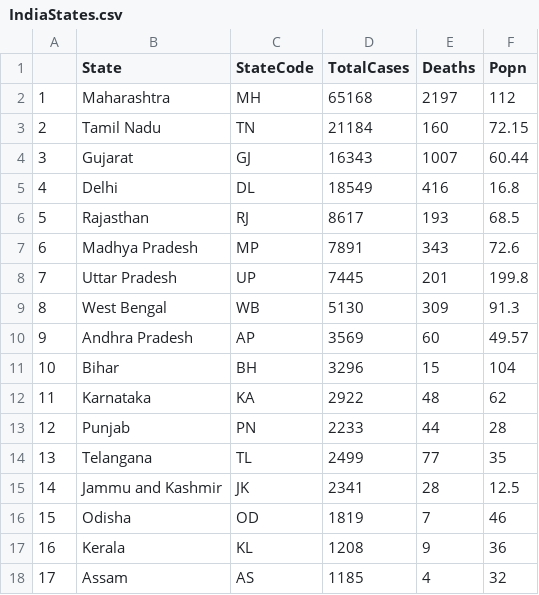
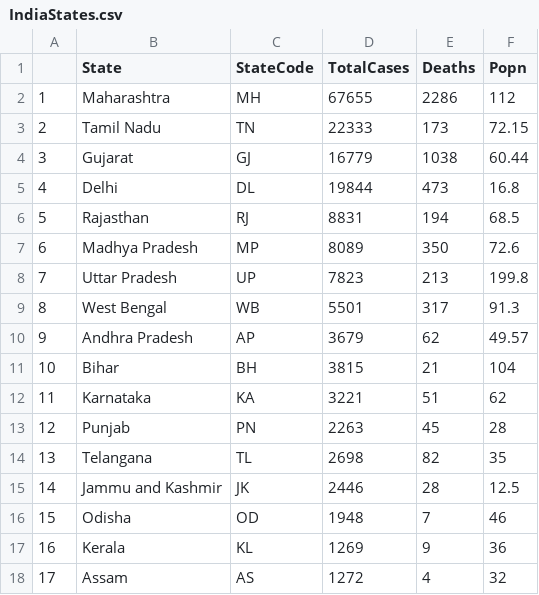
Before and after one commit to JammiNRao/Corona, a CSV file: IndiaStates.csv, drawn as a sheet.

Commit message:
updated data 1 June 2020

```diff
--- a/IndiaStates.csv
+++ b/IndiaStates.csv
@@ -1,18 +1,18 @@
 ,State,StateCode,TotalCases,Deaths,Popn
-1,Maharashtra,MH,65168,2197,112
-2,Tamil Nadu,TN,21184,160,72.15
-3,Gujarat,GJ,16343,1007,60.44
-4,Delhi,DL,18549,416,16.8
-5,Rajasthan,RJ,8617,193,68.5
-6,Madhya Pradesh,MP,7891,343,72.6
-7,Uttar Pradesh, UP,7445,201,199.8
-8,West Bengal,WB,5130,309,91.3
-9,Andhra Pradesh,AP,3569,60,49.57
-10,Bihar,BH,3296,15,104
-11,Karnataka,KA,2922,48,62
-12,Punjab,PN,2233,44,28
-13,Telangana,TL,2499,77,35
-14,Jammu and Kashmir,JK,2341,28,12.5
-15,Odisha,OD,1819,7,46
-16,Kerala,KL,1208,9,36
-17, Assam, AS,1185,4,32
+1,Maharashtra,MH,67655,2286,112
+2,Tamil Nadu,TN,22333,173,72.15
+3,Gujarat,GJ,16779,1038,60.44
+4,Delhi,DL,19844,473,16.8
+5,Rajasthan,RJ,8831,194,68.5
+6,Madhya Pradesh,MP,8089,350,72.6
+7,Uttar Pradesh, UP,7823,213,199.8
+8,West Bengal,WB,5501,317,91.3
+9,Andhra Pradesh,AP,3679,62,49.57
+10,Bihar,BH,3815,21,104
+11,Karnataka,KA,3221,51,62
+12,Punjab,PN,2263,45,28
+13,Telangana,TL,2698,82,35
+14,Jammu and Kashmir,JK,2446,28,12.5
+15,Odisha,OD,1948,7,46
+16,Kerala,KL,1269,9,36
+17, Assam, AS,1272,4,32
```
Also changed, not shown: 8 other files.
